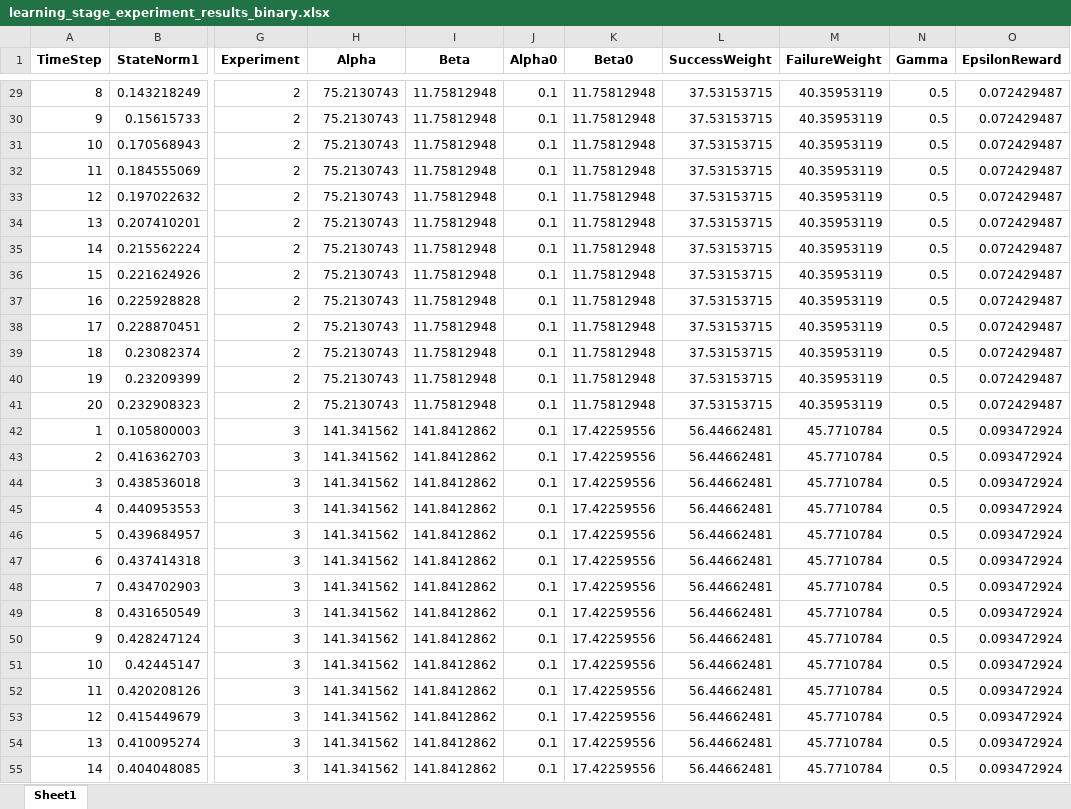
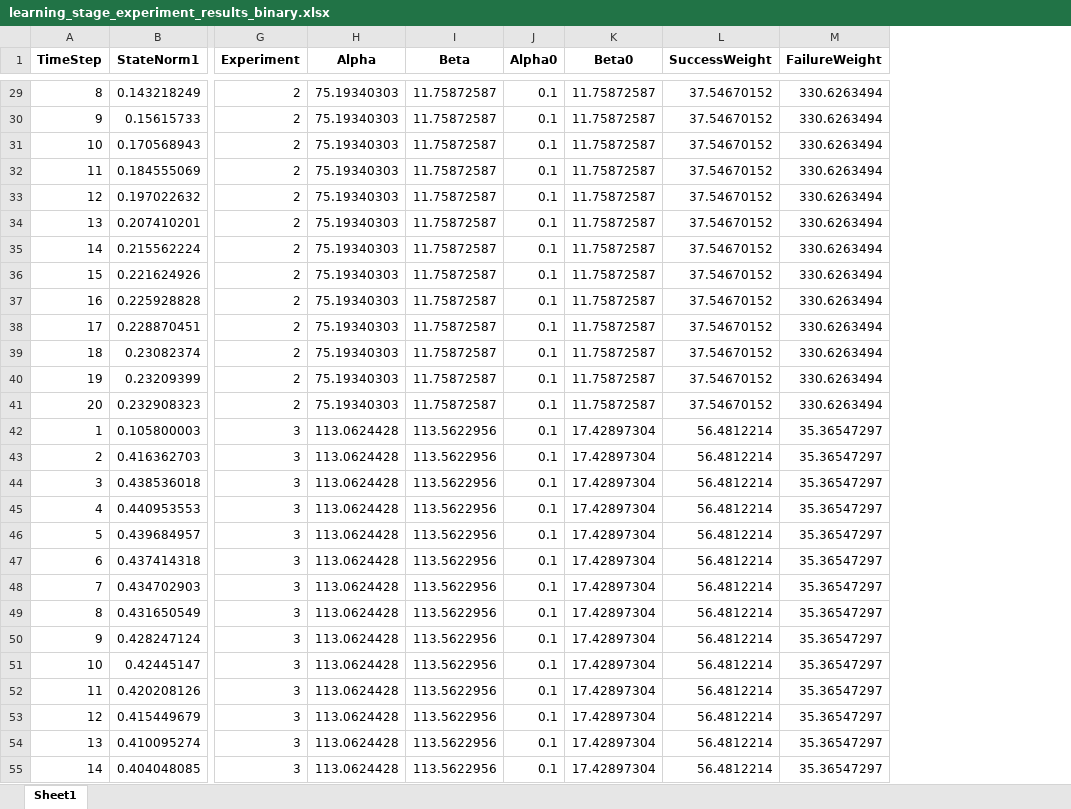
Before and after one commit to resuldagdanov/robot-learning-human-trust, an Excel workbook: results/experiments/learning_stage_experiment_results_binary.xlsx, sheet Sheet1, drawn as a sheet; only a part is shown, gaps mark what is left out; values as stored, in another font and other column widths than the file's, no borders; the diff covers the shown part only; the diff names each change by its address in the sheet, - before the commit and + after, or states it on an @@ line.

```diff
--- a/results/experiments/learning_stage_experiment_results_binary.xlsx (sheet Sheet1)
+++ b/results/experiments/learning_stage_experiment_results_binary.xlsx (sheet Sheet1)
-column N (Gamma), rows 29-55: all 0.5
-column O (EpsilonReward), rows 29-55: 0.072429487 | 0.072429487 | 0.072429487 | 0.072429487 | 0.072429487 | 0.072429487 | 0.072429487 | 0.072429487 | 0.072429487 | 0.072429487 | 0.072429487 | 0.072429487 | 0.072429487 | 0.093472924 | 0.093472924 | 0.093472924 | 0.093472924 | 0.093472924 | 0.093472924 | 0.093472924 | 0.093472924 | 0.093472924 | 0.093472924 | 0.093472924 | 0.093472924 | 0.093472924 | 0.093472924
-H29:H41 (Alpha): 75.2130743
+H29:H41 (Alpha): 75.19340303
-I29:I41 (Beta): 11.75812948
+I29:I41 (Beta): 11.75872587
-K29:K41 (Beta0): 11.75812948
+K29:K41 (Beta0): 11.75872587
-L29:L41 (SuccessWeight): 37.53153715
+L29:L41 (SuccessWeight): 37.54670152
-M29:M41 (FailureWeight): 40.35953119
+M29:M41 (FailureWeight): 330.6263494
-H42:H55 (Alpha): 141.341562
+H42:H55 (Alpha): 113.0624428
-I42:I55 (Beta): 141.8412862
+I42:I55 (Beta): 113.5622956
-K42:K55 (Beta0): 17.42259556
+K42:K55 (Beta0): 17.42897304
-L42:L55 (SuccessWeight): 56.44662481
+L42:L55 (SuccessWeight): 56.4812214
-M42:M55 (FailureWeight): 45.7710784
+M42:M55 (FailureWeight): 35.36547297
```
Also changed, not shown: 945 edited cells elsewhere in this sheet, results/experiments/inference_stage_experiment_results.xlsx, results/experiments/inference_stage_experiment_results_binary.xlsx, 1 other file.
